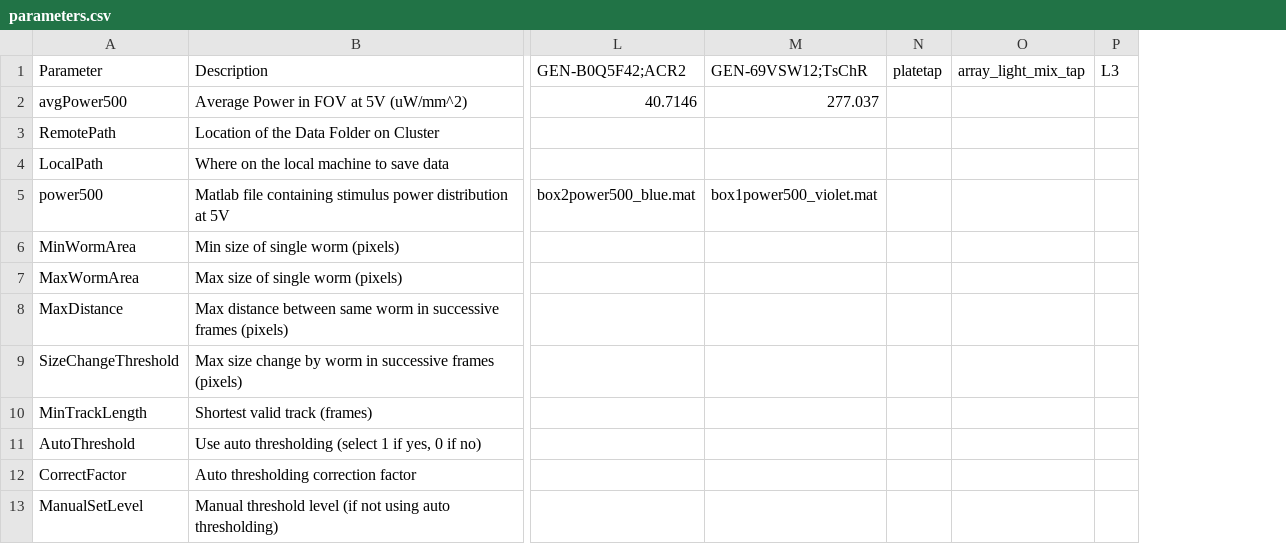
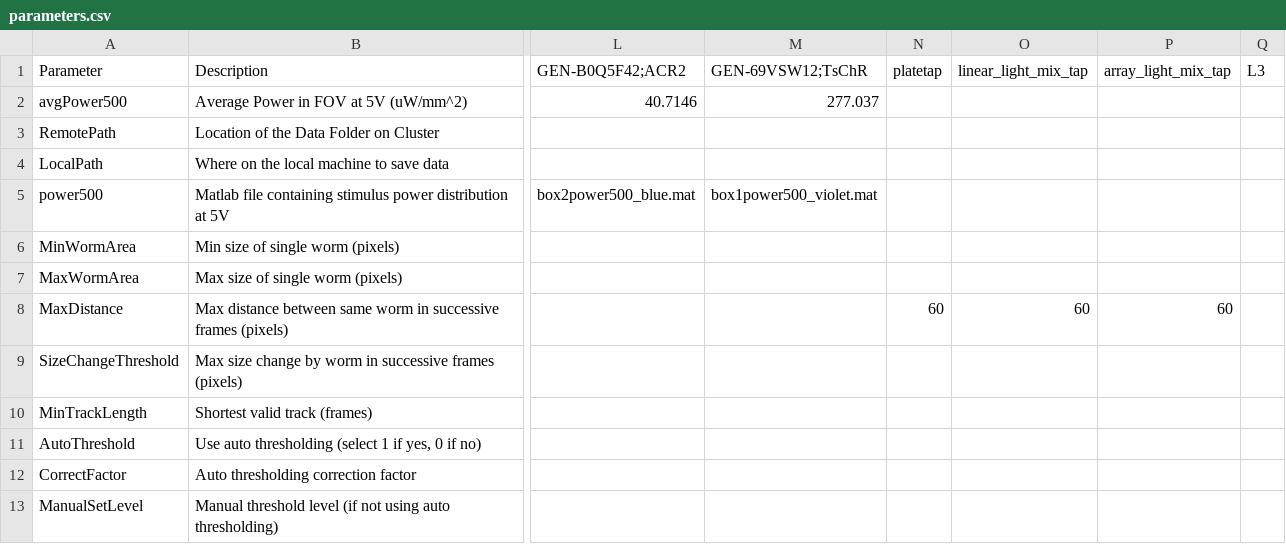
Before and after one commit to Kevin-Sean-Chen/leifer-Behavior-Triggered-Averaging-Tracker-new, a CSV file: parameters.csv, drawn as a sheet; only a part is shown, gaps mark what is left out; addresses are those after the commit; the diff names each change by its address in the sheet, - before the commit and + after, or states it on an @@ line.

Commit message:
Yuhang Code for extract tracks
Also increase the threshold for singler worm capture between frames

```diff
--- a/parameters.csv
+++ b/parameters.csv
+column O (linear_light_mix_tap), row 8: 60
-N8 (platetap): (empty)
+N8 (platetap): 60
-P8 (array_light_mix_tap): (empty)
+P8 (array_light_mix_tap): 60
```
Also changed, not shown: 5 other files.
